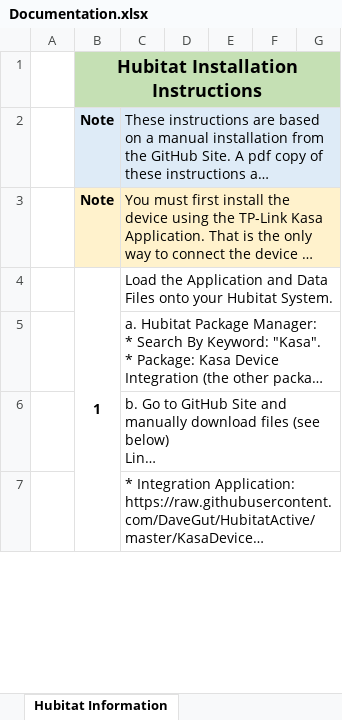
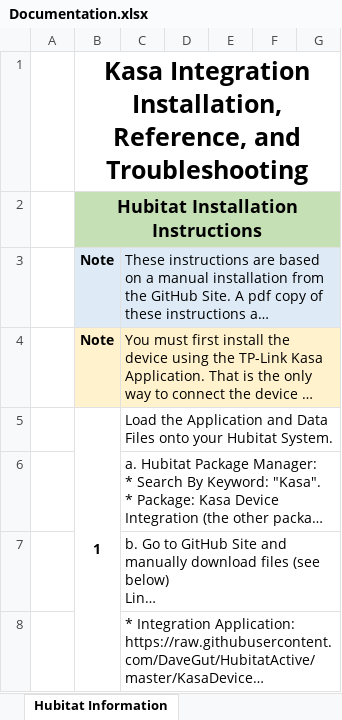
Before and after one commit to DaveGut/HubitatActive, an Excel workbook: KasaCloudDevices/Documentation.xlsx, sheet Hubitat Information, drawn as a sheet; only a part is shown; long unchanged cells end in …; values as stored, in another font and other column widths than the file's, no borders; the diff names each change by its address in the sheet, - before the commit and + after, or states it on an @@ line.

```diff
--- a/KasaCloudDevices/Documentation.xlsx (sheet Hubitat Information)
+++ b/KasaCloudDevices/Documentation.xlsx (sheet Hubitat Information)
+row 1:  | Kasa Integration Installation, Reference, and Troubleshooting
```
Also changed, not shown: 1 other file.
